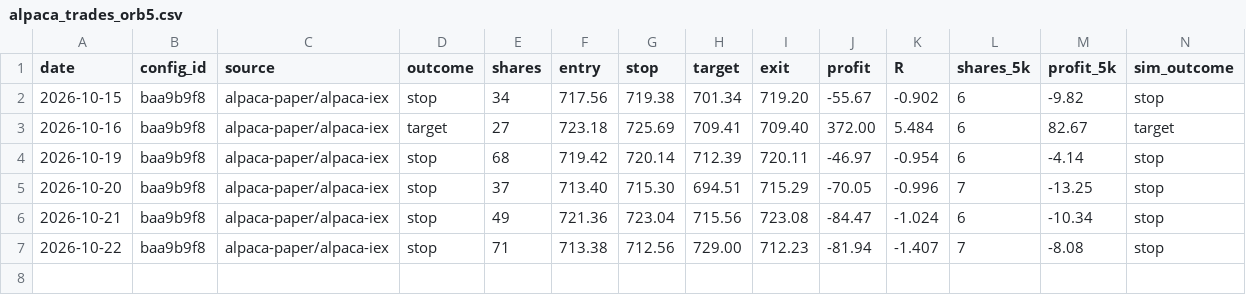
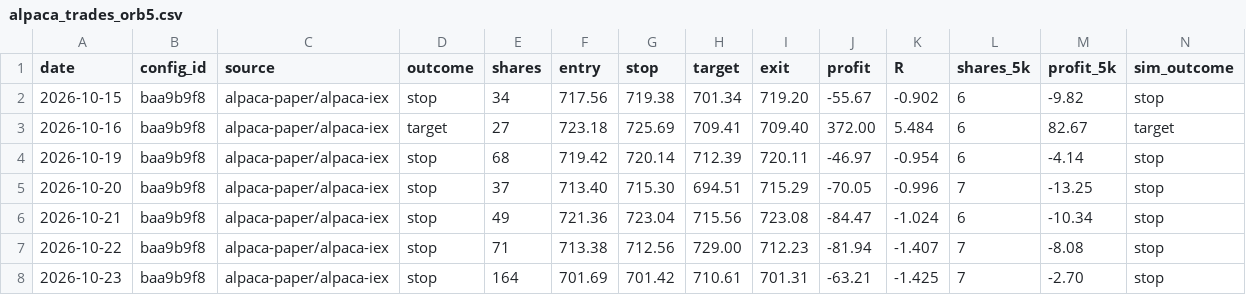
Before and after one commit to jlee056/orb-bot, a CSV file: paper/alpaca_trades_orb5.csv, drawn as a sheet; only a part is shown; rows hold the shown columns only; the diff names each change by its address in the sheet, - before the commit and + after, or states it on an @@ line.

```diff
--- a/paper/alpaca_trades_orb5.csv
+++ b/paper/alpaca_trades_orb5.csv
+row 8: 2026-10-23 | baa9b9f8 | alpaca-paper/alpaca-iex | stop | 164 | 701.69 | 701.42 | 710.61 | 701.31 | -63.21 | -1.425 | 7 | -2.70 | stop
```
Also changed, not shown: paper/alpaca_trades.csv, paper/alpaca_trades_both60.csv, 2 other files.
